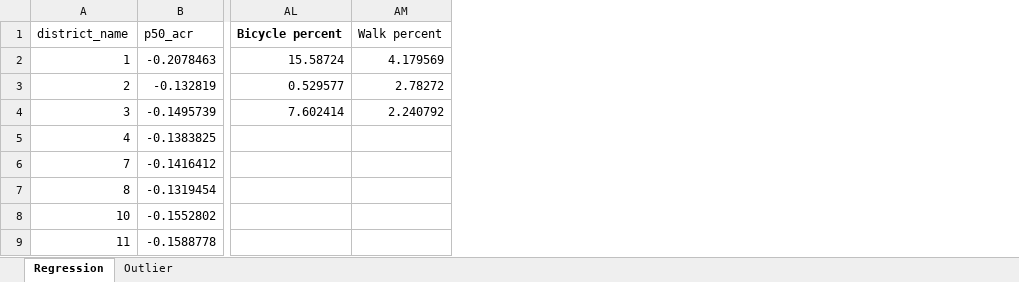
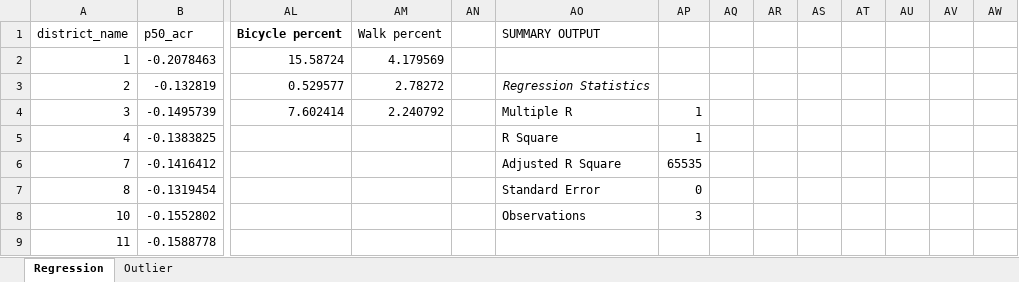
Before and after one commit to Phil-Liao/Traffic_Study_Sutanability_California, an Excel workbook: MVAR_ATSBS_T2W/mvar_p50_atsbs_t2w_BICYCLE_WALK.xlsx, sheet Regression, drawn as a sheet; only a part is shown, gaps mark what is left out; values as stored, in another font and other column widths than the file's, no borders; the diff names each change by its address in the sheet, - before the commit and + after, or states it on an @@ line.

Commit message:
Added final data

```diff
--- a/MVAR_ATSBS_T2W/mvar_p50_atsbs_t2w_BICYCLE_WALK.xlsx (sheet Regression)
+++ b/MVAR_ATSBS_T2W/mvar_p50_atsbs_t2w_BICYCLE_WALK.xlsx (sheet Regression)
+column AN, empty
+column AO, rows 1-8: SUMMARY OUTPUT |  | Regression Statistics | Multiple R | R Square | Adjusted R Square | Standard Error | Observations
+column AP, rows 4-8: 1 | 1 | 65535 | 0 | 3
+column AQ, empty
+column AR, empty
+column AS, empty
+column AT, empty
+column AU, empty
+column AV, empty
+column AW, empty
```
Also changed, not shown: 2VAR_ATSBR_T2W/2var_atsbr_t2w_BICYCLE.xlsx, 2VAR_ATSBR_T2W/2var_atsbr_t2w_PUBLICTR.xlsx, 5 other files.
